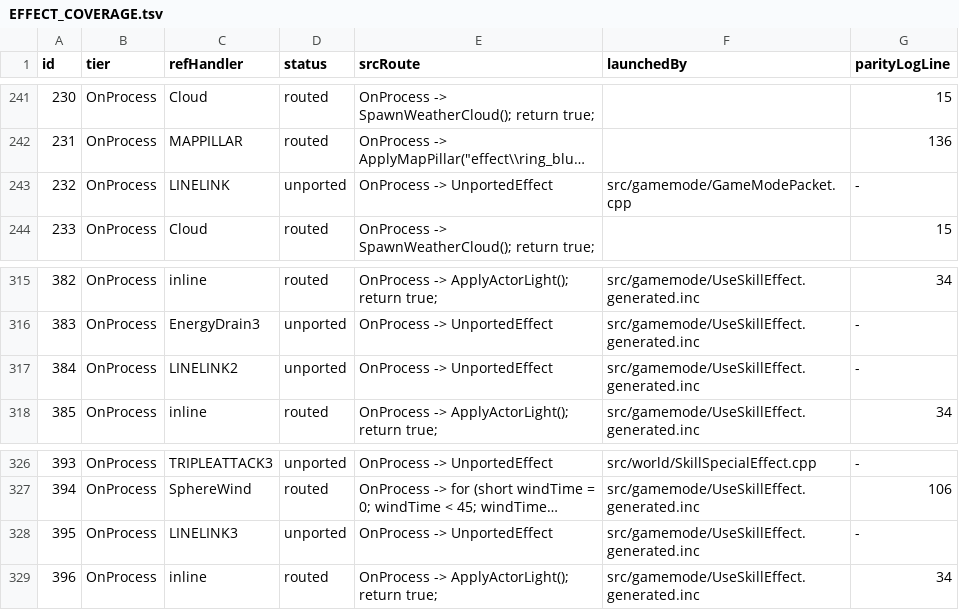
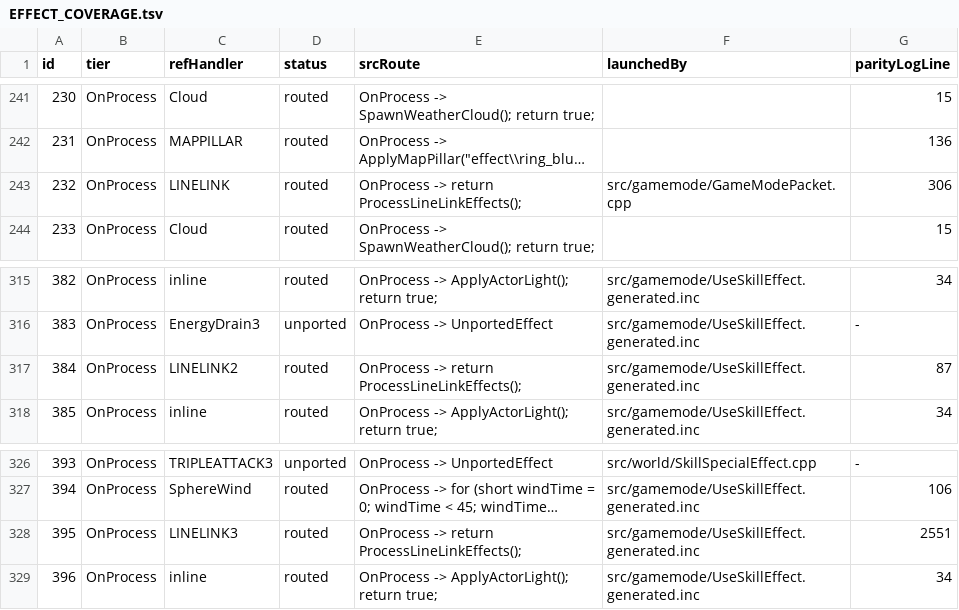
Before and after one commit to Sziadan/open-midgard, a TSV file: docs/skill/generated/EFFECT_COVERAGE.tsv, drawn as a sheet; only a part is shown, gaps mark what is left out; long unchanged cells end in …; the diff names each change by its address in the sheet, - before the commit and + after, or states it on an @@ line.

Commit message:
Route LineLink effect callers

```diff
--- a/docs/skill/generated/EFFECT_COVERAGE.tsv
+++ b/docs/skill/generated/EFFECT_COVERAGE.tsv
-D243 (status): unported
+D243 (status): routed
-E243 (srcRoute): OnProcess -> UnportedEffect
+E243 (srcRoute): OnProcess -> return ProcessLineLinkEffects();
-G243 (parityLogLine): -
+G243 (parityLogLine): 306
-D317 (status): unported
+D317 (status): routed
-E317 (srcRoute): OnProcess -> UnportedEffect
+E317 (srcRoute): OnProcess -> return ProcessLineLinkEffects();
-G317 (parityLogLine): -
+G317 (parityLogLine): 87
-D328 (status): unported
+D328 (status): routed
-E328 (srcRoute): OnProcess -> UnportedEffect
+E328 (srcRoute): OnProcess -> return ProcessLineLinkEffects();
-G328 (parityLogLine): -
+G328 (parityLogLine): 2551
```
Also changed, not shown: 12 other files.
